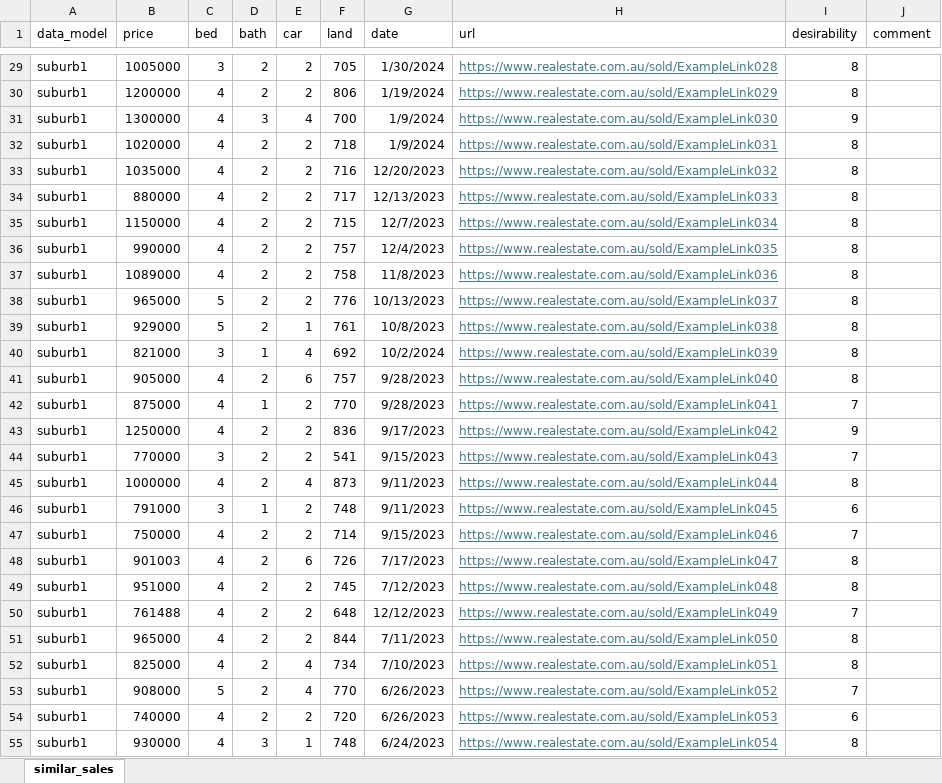
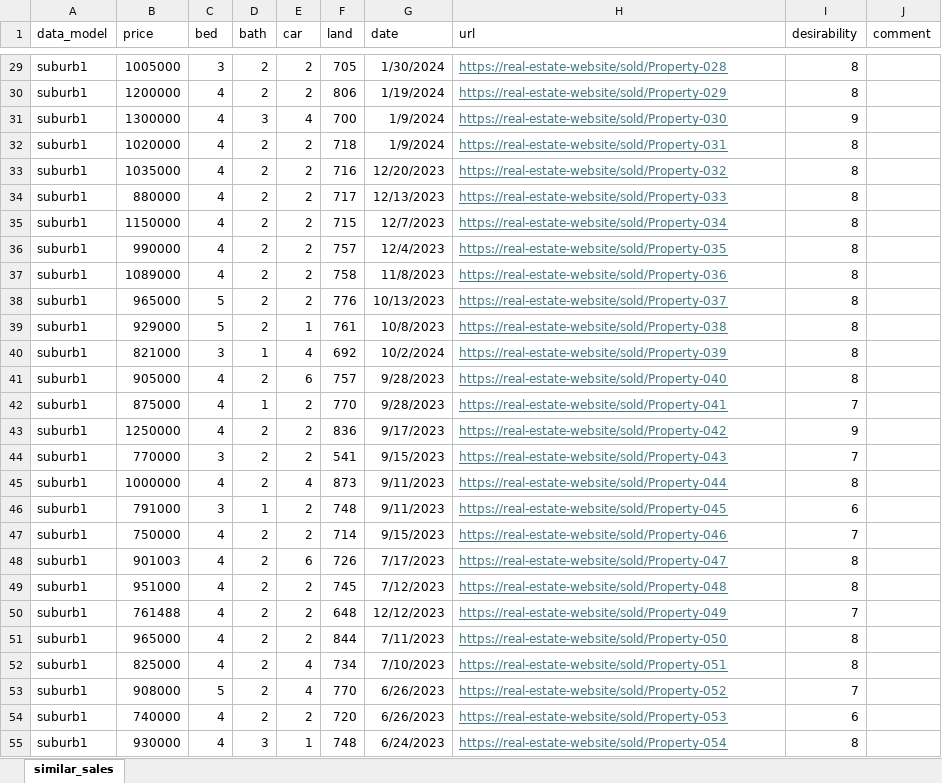
Before and after one commit to pretoriusdre/property-price-prediction, an Excel workbook: data/similar_sales.xlsx, sheet similar_sales, drawn as a sheet; only a part is shown, gaps mark what is left out; values as stored, in another font and other column widths than the file's, no borders; table styles not drawn; the diff covers the shown part only; the diff names each change by its address in the sheet, - before the commit and + after, or states it on an @@ line.

```diff
--- a/data/similar_sales.xlsx (sheet similar_sales)
+++ b/data/similar_sales.xlsx (sheet similar_sales)
-H29 (url): https://www.realestate.com.au/sold/ExampleLink028
+H29 (url): https://real-estate-website/sold/Property-028
-H30 (url): https://www.realestate.com.au/sold/ExampleLink029
+H30 (url): https://real-estate-website/sold/Property-029
-H31 (url): https://www.realestate.com.au/sold/ExampleLink030
+H31 (url): https://real-estate-website/sold/Property-030
-H32 (url): https://www.realestate.com.au/sold/ExampleLink031
+H32 (url): https://real-estate-website/sold/Property-031
-H33 (url): https://www.realestate.com.au/sold/ExampleLink032
+H33 (url): https://real-estate-website/sold/Property-032
-H34 (url): https://www.realestate.com.au/sold/ExampleLink033
+H34 (url): https://real-estate-website/sold/Property-033
-H35 (url): https://www.realestate.com.au/sold/ExampleLink034
+H35 (url): https://real-estate-website/sold/Property-034
-H36 (url): https://www.realestate.com.au/sold/ExampleLink035
+H36 (url): https://real-estate-website/sold/Property-035
-H37 (url): https://www.realestate.com.au/sold/ExampleLink036
+H37 (url): https://real-estate-website/sold/Property-036
-H38 (url): https://www.realestate.com.au/sold/ExampleLink037
+H38 (url): https://real-estate-website/sold/Property-037
-H39 (url): https://www.realestate.com.au/sold/ExampleLink038
+H39 (url): https://real-estate-website/sold/Property-038
-H40 (url): https://www.realestate.com.au/sold/ExampleLink039
+H40 (url): https://real-estate-website/sold/Property-039
-H41 (url): https://www.realestate.com.au/sold/ExampleLink040
+H41 (url): https://real-estate-website/sold/Property-040
-H42 (url): https://www.realestate.com.au/sold/ExampleLink041
+H42 (url): https://real-estate-website/sold/Property-041
-H43 (url): https://www.realestate.com.au/sold/ExampleLink042
+H43 (url): https://real-estate-website/sold/Property-042
-H44 (url): https://www.realestate.com.au/sold/ExampleLink043
+H44 (url): https://real-estate-website/sold/Property-043
-H45 (url): https://www.realestate.com.au/sold/ExampleLink044
+H45 (url): https://real-estate-website/sold/Property-044
-H46 (url): https://www.realestate.com.au/sold/ExampleLink045
+H46 (url): https://real-estate-website/sold/Property-045
-H47 (url): https://www.realestate.com.au/sold/ExampleLink046
+H47 (url): https://real-estate-website/sold/Property-046
-H48 (url): https://www.realestate.com.au/sold/ExampleLink047
+H48 (url): https://real-estate-website/sold/Property-047
-H49 (url): https://www.realestate.com.au/sold/ExampleLink048
+H49 (url): https://real-estate-website/sold/Property-048
-H50 (url): https://www.realestate.com.au/sold/ExampleLink049
+H50 (url): https://real-estate-website/sold/Property-049
-H51 (url): https://www.realestate.com.au/sold/ExampleLink050
+H51 (url): https://real-estate-website/sold/Property-050
-H52 (url): https://www.realestate.com.au/sold/ExampleLink051
+H52 (url): https://real-estate-website/sold/Property-051
-H53 (url): https://www.realestate.com.au/sold/ExampleLink052
+H53 (url): https://real-estate-website/sold/Property-052
-H54 (url): https://www.realestate.com.au/sold/ExampleLink053
+H54 (url): https://real-estate-website/sold/Property-053
-H55 (url): https://www.realestate.com.au/sold/ExampleLink054
+H55 (url): https://real-estate-website/sold/Property-054
```
Also changed, not shown: 68 edited cells elsewhere in this sheet, 3 other files.
